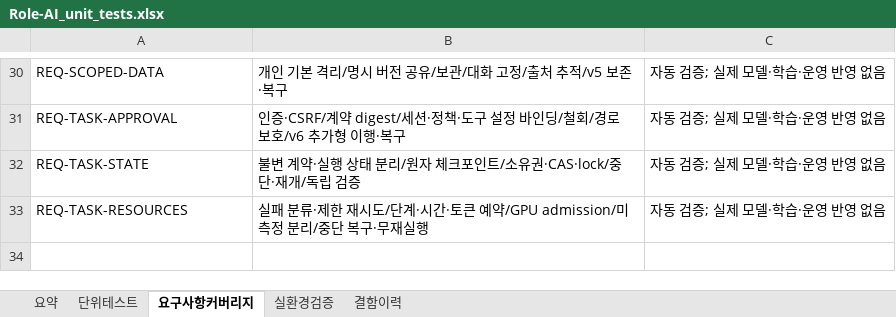
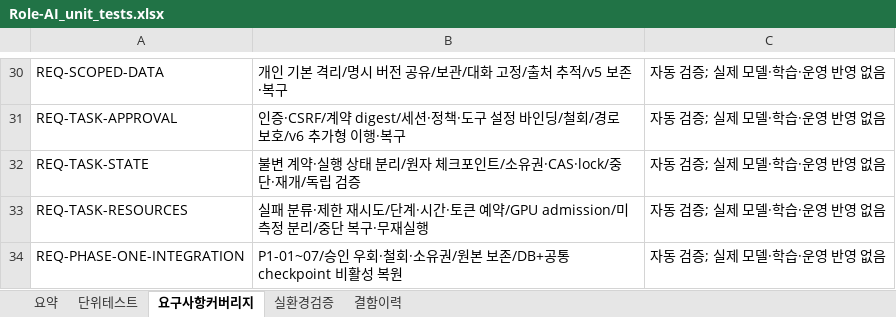
Before and after one commit to wjdwodhks35/Role-AI, an Excel workbook: qa/Role-AI_unit_tests.xlsx, sheet 요구사항커버리지, drawn as a sheet; only a part is shown, gaps mark what is left out; values as stored, in another font and other column widths than the file's, no borders; the diff names each change by its address in the sheet, - before the commit and + after, or states it on an @@ line.

Commit message:
feat: P1-08 phase integration and offline task checkpoint companion backup

```diff
--- a/qa/Role-AI_unit_tests.xlsx (sheet 요구사항커버리지)
+++ b/qa/Role-AI_unit_tests.xlsx (sheet 요구사항커버리지)
+row 34: REQ-PHASE-ONE-INTEGRATION | P1-01~07/승인 우회·철회·소유권/원본 보존/DB+공통 checkpoint 비활성 복원 | 자동 검증; 실제 모델·학습·운영 반영 없음
```
Also changed, not shown: sheet 단위테스트, sheet 요약, 9 other files.
